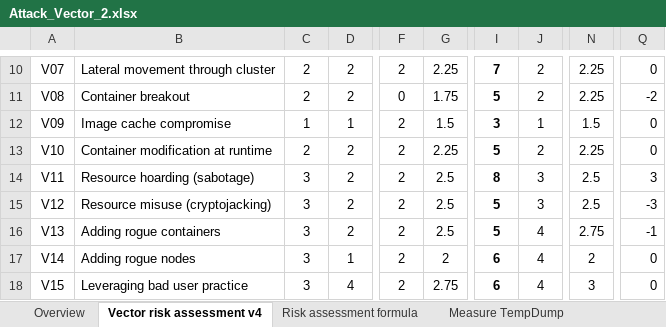
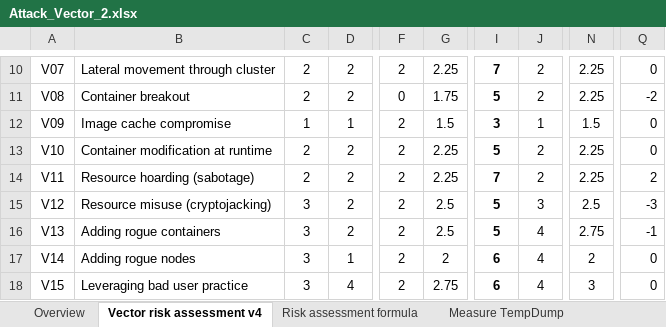
Before and after one commit to gramsimamsi/bachelorThesis, an Excel workbook: Attack_Vector_2.xlsx, sheet Vector risk assessment v4, drawn as a sheet; only a part is shown, gaps mark what is left out; values as stored, in another font and other column widths than the file's, no borders; conditional formats not drawn; the diff names each change by its address in the sheet, - before the commit and + after, or states it on an @@ line.

```diff
--- a/Attack_Vector_2.xlsx (sheet Vector risk assessment v4)
+++ b/Attack_Vector_2.xlsx (sheet Vector risk assessment v4)
-C14: 3
+C14: 2
-G14: 2.5
+G14: 2.25
-I14: 8
+I14: 7
-J14: 3
+J14: 2
-N14: 2.5
+N14: 2.25
-Q14: 3
+Q14: 2
```
Also changed, not shown: 1 other file.
